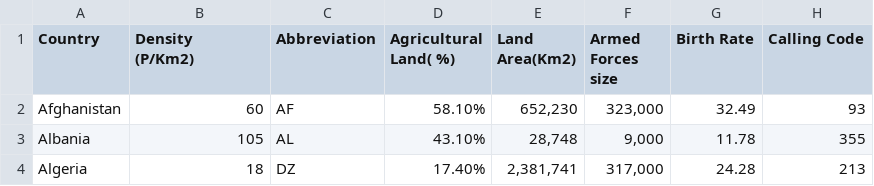
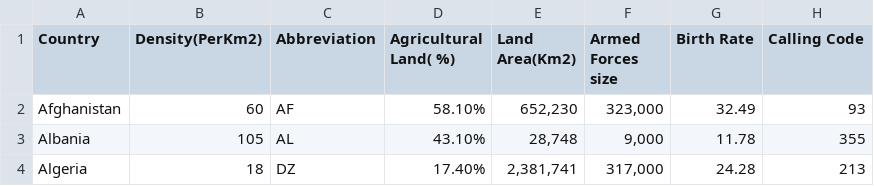
Before and after one commit to marcaumdev/IC-2S-2024, a CSV file: Normalização/world_data.csv (was Normalização/world-data.csv), drawn as a sheet; only a part is shown; ↵ is a line break in a cell; the diff names each change by its address in the sheet, - before the commit and + after, or states it on an @@ line.

```diff
--- a/Normalização/world-data.csv
+++ b/Normalização/world_data.csv
-B1: Density ↵ (P/Km2)
+B1: Density(PerKm2)
```
Also changed, not shown: Normalização/cause_of_deaths.csv, 6 other files.
